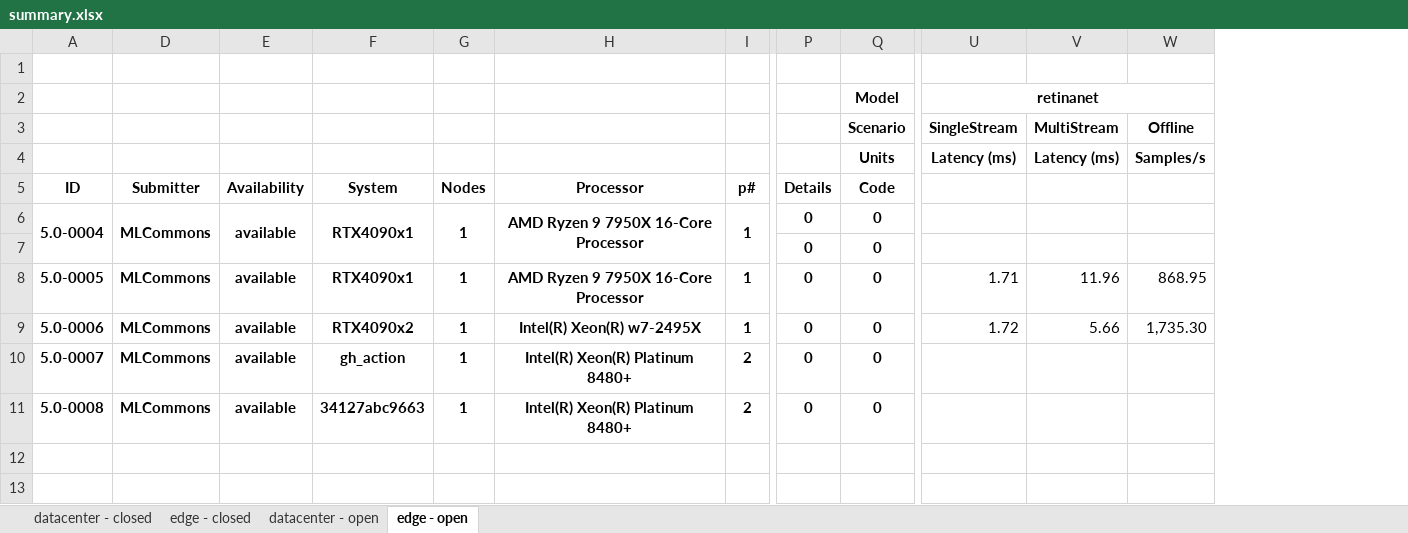
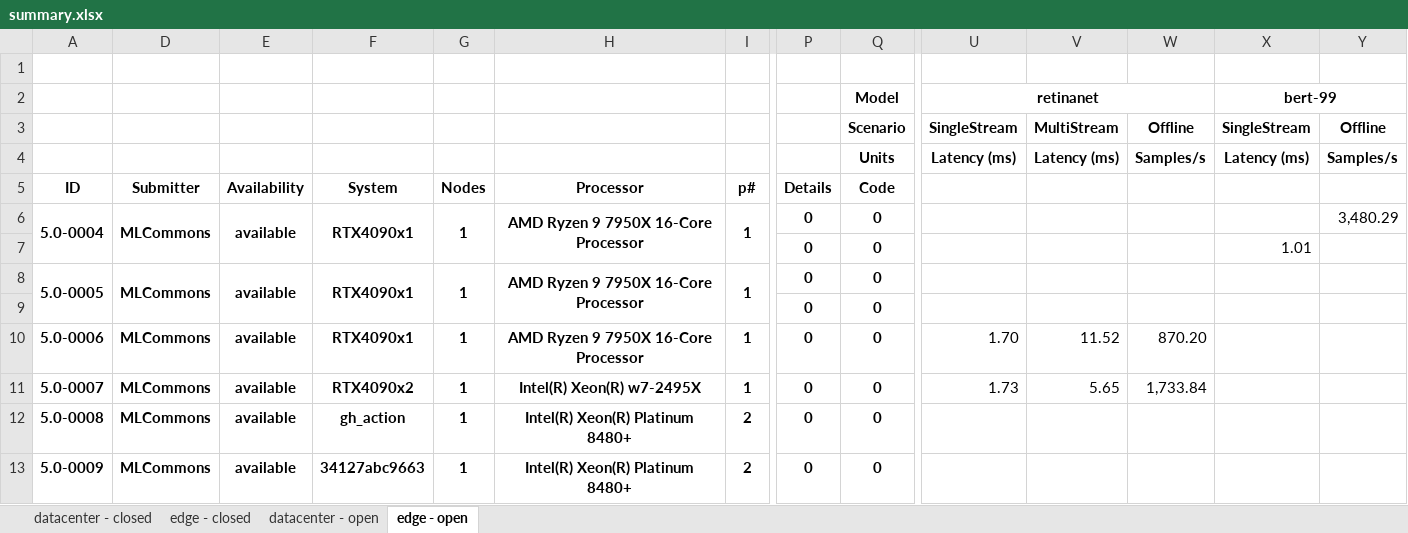
Before and after one commit to mlcommons/mlperf_inference_unofficial_submissions_v5.0, an Excel workbook: summary.xlsx, sheet edge - open, drawn as a sheet; only a part is shown, gaps mark what is left out; values as stored, in another font and other column widths than the file's, no borders; conditional formats not drawn; removed rows and columns are numbered as before the commit, all else as after; rows hold the shown columns only; the diff names each change by its address in the sheet, - before the commit and + after, or states it on an @@ line.

Commit message:
Updated results summary [skip ci]

```diff
--- a/summary.xlsx (sheet edge - open)
+++ b/summary.xlsx (sheet edge - open)
+column W, rows 3-4: Offline | Samples/s; rows 10-11: 870.20 | 1,733.84
+column X, rows 2-4: bert-99 | SingleStream | Latency (ms)
-U2:W2 merged
+U2:W2 merged
+row 6: 5.0-0004 | MLCommons | available | RTX4090x1 | 1 | AMD Ryzen 9 7950X 16-Core Processor | 1 | 0 | 0 |  |  |  |  | 3,480.29
+row 7:  |  |  |  |  |  |  | 0 | 0 |  |  |  | 1.01
-A8: 5.0-0004
+A8: 5.0-0005
-A10: 5.0-0005
+A10: 5.0-0006
-U10: 1.71
+U10: 1.70
-V10: 11.96
+V10: 11.52
-Y10: 868.95
+Y10: (empty)
-A11: 5.0-0006
+A11: 5.0-0007
-U11: 1.72
+U11: 1.73
-V11: 5.66
+V11: 5.65
-Y11: 1,735.30
+Y11: (empty)
-A12: 5.0-0007
+A12: 5.0-0008
-A13: 5.0-0008
+A13: 5.0-0009
```
Also changed, not shown: sheet edge - closed, sheet datacenter - closed, sheet datacenter - open, hidden cells, 4 other files.
